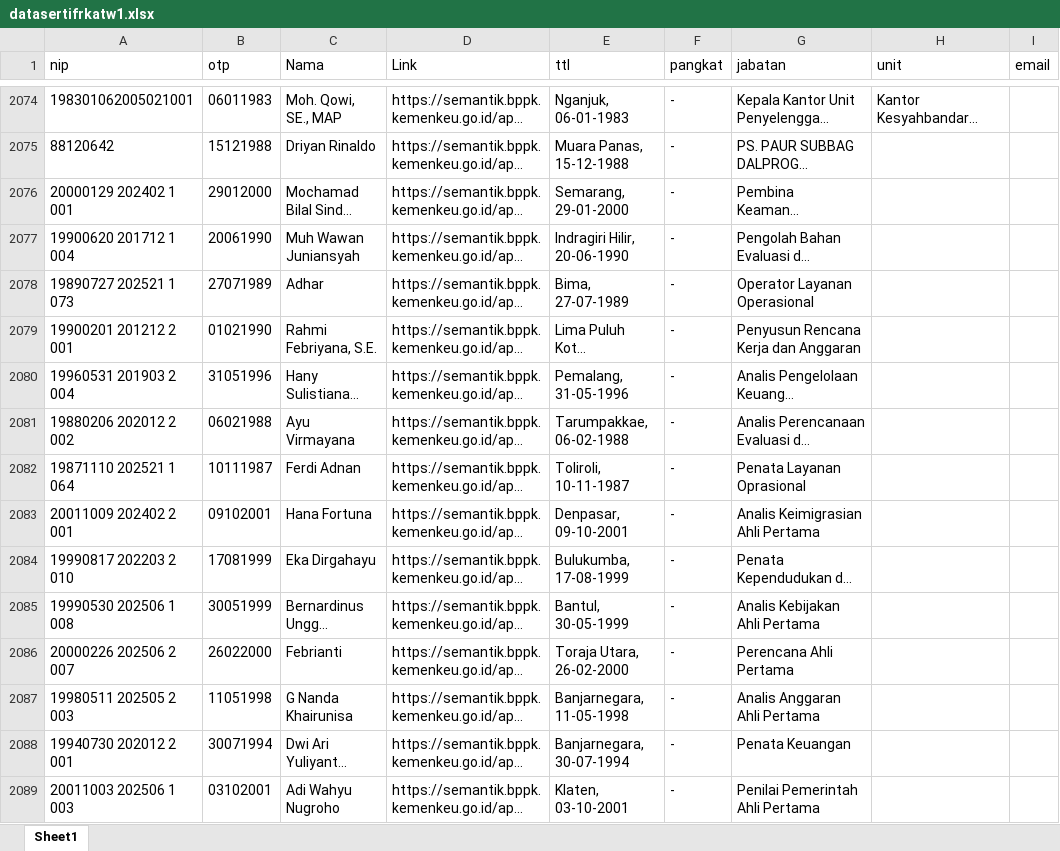
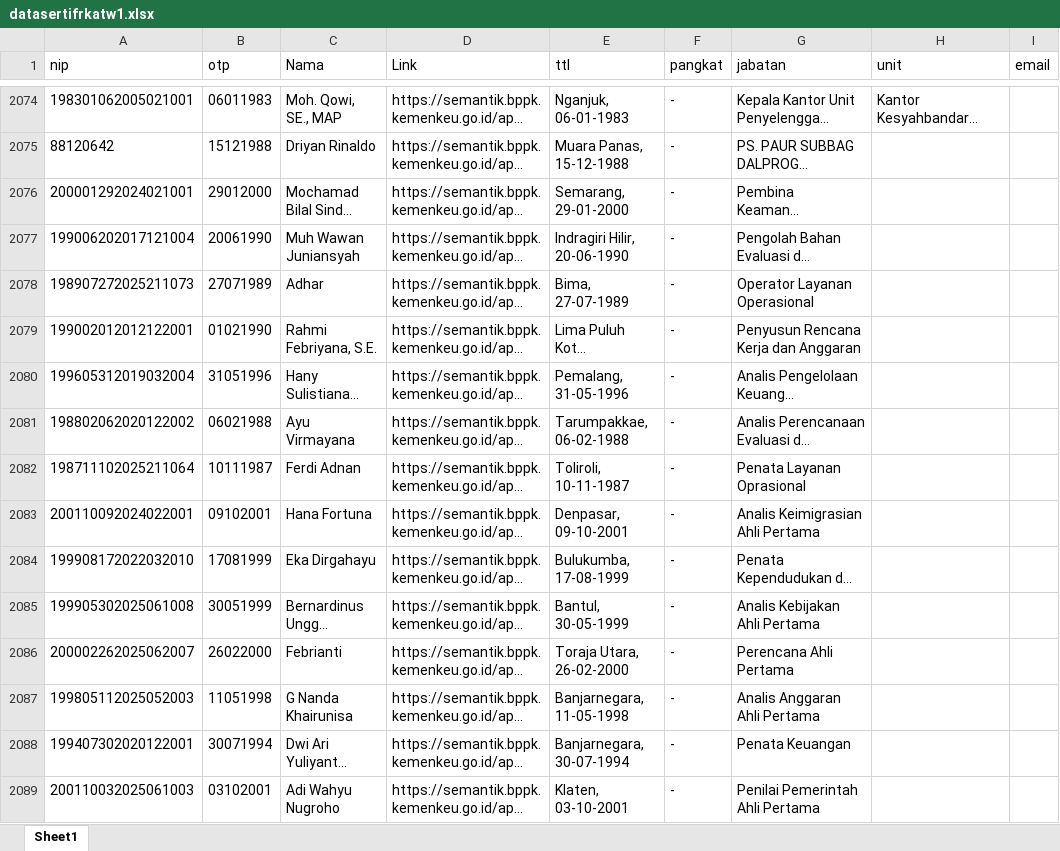
Before and after one commit to rifmag/sertifrka, an Excel workbook: datasertifrkatw1.xlsx, sheet Sheet1, drawn as a sheet; only a part is shown, gaps mark what is left out; long unchanged cells end in …; values as stored, in another font and other column widths than the file's, no borders; the diff covers the shown part only; the diff names each change by its address in the sheet, - before the commit and + after, or states it on an @@ line.

Commit message:
Add files via upload

```diff
--- a/datasertifrkatw1.xlsx (sheet Sheet1)
+++ b/datasertifrkatw1.xlsx (sheet Sheet1)
-A2076 (nip): 20000129 202402 1 001
+A2076 (nip): 200001292024021001
-A2077 (nip): 19900620 201712 1 004
+A2077 (nip): 199006202017121004
-A2078 (nip): 19890727 202521 1 073
+A2078 (nip): 198907272025211073
-A2079 (nip): 19900201 201212 2 001
+A2079 (nip): 199002012012122001
-A2080 (nip): 19960531 201903 2 004
+A2080 (nip): 199605312019032004
-A2081 (nip): 19880206 202012 2 002
+A2081 (nip): 198802062020122002
-A2082 (nip): 19871110 202521 1 064
+A2082 (nip): 198711102025211064
-A2083 (nip): 20011009 202402 2 001
+A2083 (nip): 200110092024022001
-A2084 (nip): 19990817 202203 2 010
+A2084 (nip): 199908172022032010
-A2085 (nip): 19990530 202506 1 008
+A2085 (nip): 199905302025061008
-A2086 (nip): 20000226 202506 2 007
+A2086 (nip): 200002262025062007
-A2087 (nip): 19980511 202505 2 003
+A2087 (nip): 199805112025052003
-A2088 (nip): 19940730 202012 2 001
+A2088 (nip): 199407302020122001
-A2089 (nip): 20011003 202506 1 003
+A2089 (nip): 200110032025061003
```
Also changed, not shown: 468 edited cells elsewhere in this sheet.
